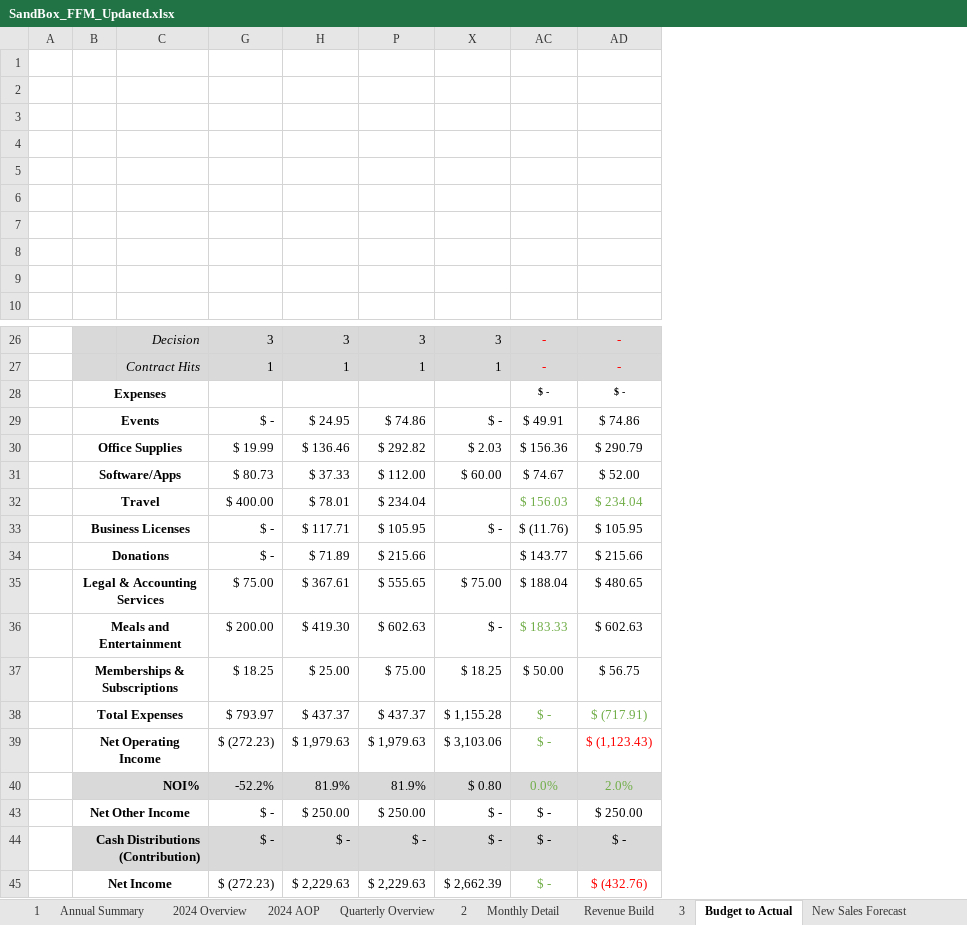
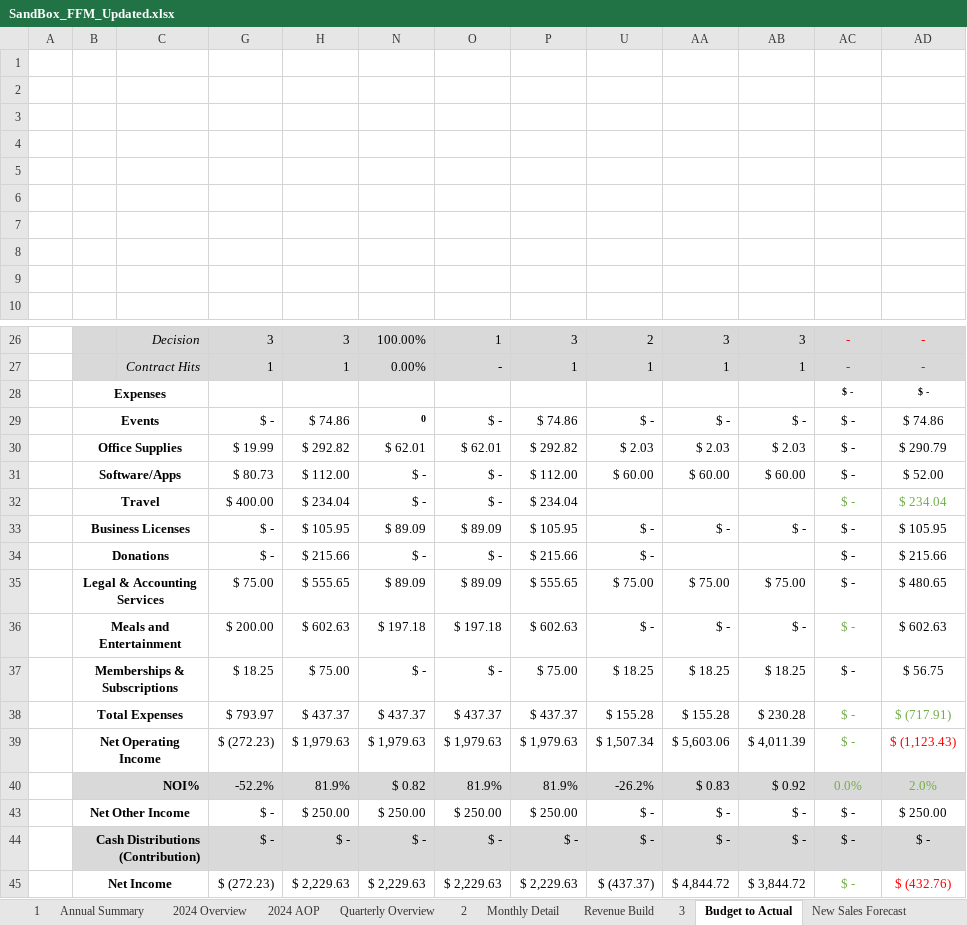
Before and after one commit to jordanleefinance/finevalgroup, an Excel workbook: SandBox_FFM_Updated.xlsx, sheet Budget to Actual, drawn as a sheet; only a part is shown, gaps mark what is left out; values as stored, in another font and other column widths than the file's, no borders; addresses are those after the commit; the diff covers the shown part only; the diff names each change by its address in the sheet, - before the commit and + after, or states it on an @@ line.

```diff
--- a/SandBox_FFM_Updated.xlsx (sheet Budget to Actual)
+++ b/SandBox_FFM_Updated.xlsx (sheet Budget to Actual)
@@ column N unhidden, rows 26-45: 100.00% | 0.00% |  | 0 | $ 62.01 | $ - | $ - | $ 89.09 | $ - | $ 89.09 | $ 197.18 | $ - | $ 437.37 | $ 1,979.63 | $ 0.82 | $ 250.00 | $ - | $ 2,229.63 @@
@@ column O unhidden, rows 26-45: 1 | - |  | $ - | $ 62.01 | $ - | $ - | $ 89.09 | $ - | $ 89.09 | $ 197.18 | $ - | $ 437.37 | $ 1,979.63 | 81.9% | $ 250.00 | $ - | $ 2,229.63 @@
@@ column U unhidden, rows 26-45: 2 | 1 |  | $ - | $ 2.03 | $ 60.00 |  | $ - | $ - | $ 75.00 | $ - | $ 18.25 | $ 155.28 | $ 1,507.34 | -26.2% | $ - | $ - | $ (437.37) @@
@@ column AA unhidden, rows 26-45: 3 | 1 |  | $ - | $ 2.03 | $ 60.00 |  | $ - |  | $ 75.00 | $ - | $ 18.25 | $ 155.28 | $ 5,603.06 | $ 0.83 | $ - | $ - | $ 4,844.72 @@
-H29: $ 24.95
+H29: $ 74.86
-AC29: $ 49.91
+AC29: $ -
-H30: $ 136.46
+H30: $ 292.82
-AC30: $ 156.36
+AC30: $ -
-H31: $ 37.33
+H31: $ 112.00
-AC31: $ 74.67
+AC31: $ -
-H32: $ 78.01
+H32: $ 234.04
-AC32: $ 156.03
+AC32: $ -
-H33: $ 117.71
+H33: $ 105.95
-AC33: $ (11.76)
+AC33: $ -
-H34: $ 71.89
+H34: $ 215.66
-AC34: $ 143.77
+AC34: $ -
-H35: $ 367.61
+H35: $ 555.65
-AC35: $ 188.04
+AC35: $ -
-H36: $ 419.30
+H36: $ 602.63
-AC36: $ 183.33
+AC36: $ -
-H37: $ 25.00
+H37: $ 75.00
-AC37: $ 50.00
+AC37: $ -
-AB38: $ 1,155.28
+AB38: $ 230.28
-AB39: $ 3,103.06
+AB39: $ 4,011.39
-AB40: $ 0.80
+AB40: $ 0.92
-AB45: $ 2,662.39
+AB45: $ 3,844.72
```
Also changed, not shown: 11 edited cells elsewhere in this sheet, formulas that keep their value, hidden cells, EI_FFM.xlsx, SandBox_FFM.xlsx, 2 other files.
